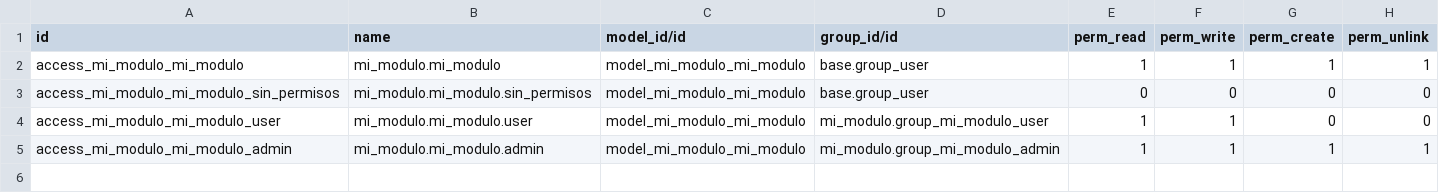
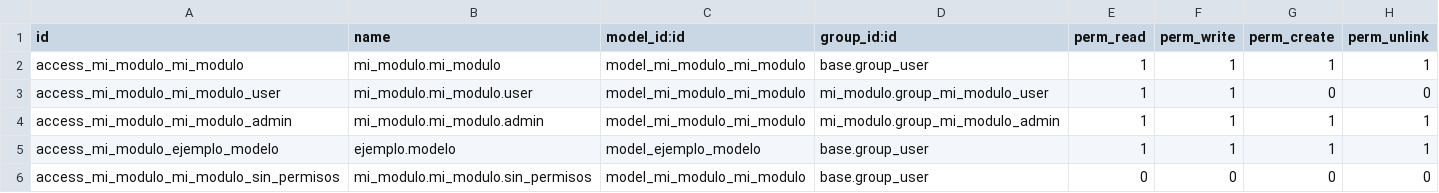
Before and after one commit to gabrieljs26/ubuntu_odoo, a CSV file: security/ir.model.access.csv, drawn as a sheet.

```diff
--- a/security/ir.model.access.csv
+++ b/security/ir.model.access.csv
@@ -1,5 +1,6 @@
-id,name,model_id/id,group_id/id,perm_read,perm_write,perm_create,perm_unlink
+id,name,model_id:id,group_id:id,perm_read,perm_write,perm_create,perm_unlink
 access_mi_modulo_mi_modulo,mi_modulo.mi_modulo,model_mi_modulo_mi_modulo,base.group_user,1,1,1,1
-access_mi_modulo_mi_modulo_sin_permisos,mi_modulo.mi_modulo.sin_permisos,model_mi_modulo_mi_modulo,base.group_user,0,0,0,0
 access_mi_modulo_mi_modulo_user,mi_modulo.mi_modulo.user,model_mi_modulo_mi_modulo,mi_modulo.group_mi_modulo_user,1,1,0,0
 access_mi_modulo_mi_modulo_admin,mi_modulo.mi_modulo.admin,model_mi_modulo_mi_modulo,mi_modulo.group_mi_modulo_admin,1,1,1,1
+access_mi_modulo_ejemplo_modelo,ejemplo.modelo,model_ejemplo_modelo,base.group_user,1,1,1,1
+access_mi_modulo_mi_modulo_sin_permisos,mi_modulo.mi_modulo.sin_permisos,model_mi_modulo_mi_modulo,base.group_user,0,0,0,0
```
Also changed, not shown: 2 other files.
